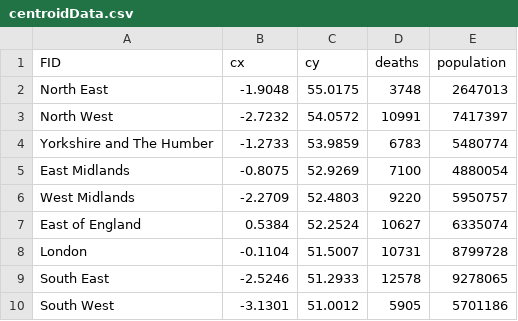
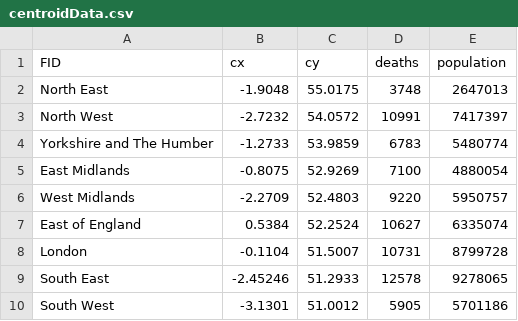
Before and after one commit to safaabdul/data, a CSV file: centroidData.csv, drawn as a sheet.

Commit message:
Update centroidData.csv

```diff
--- a/centroidData.csv
+++ b/centroidData.csv
@@ -8,3 +8,3 @@ East of England,0.5384,52.2524,10627,6335074
 London,-0.1104,51.5007,10731,8799728
-South East,-2.5246,51.2933,12578,9278065
+South East,-2.45246,51.2933,12578,9278065
 South West,-3.1301,51.0012,5905,5701186
```
